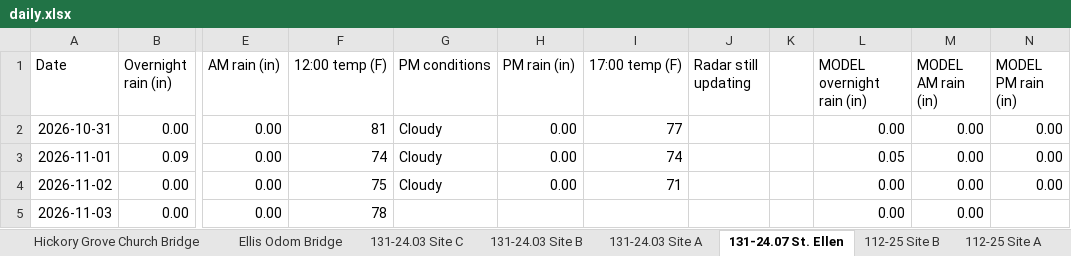
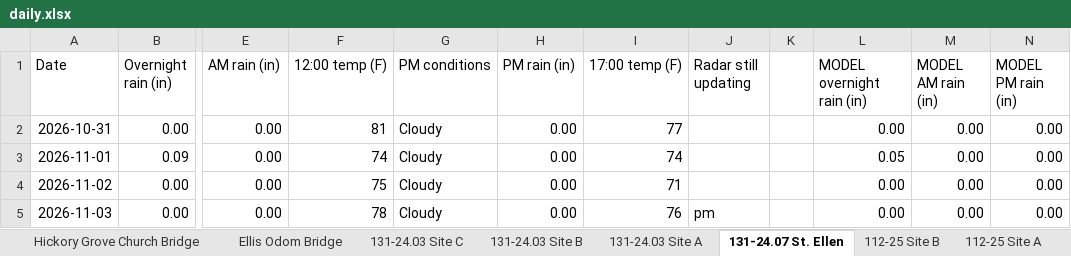
Before and after one commit to chazbreaux/twajobsiteweather, an Excel workbook: data/daily.xlsx, sheet 131-24.07 St. Ellen, drawn as a sheet; only a part is shown, gaps mark what is left out; values as stored, in another font and other column widths than the file's, no borders; the diff names each change by its address in the sheet, - before the commit and + after, or states it on an @@ line.

```diff
--- a/data/daily.xlsx (sheet 131-24.07 St. Ellen)
+++ b/data/daily.xlsx (sheet 131-24.07 St. Ellen)
-G5 (PM conditions): (empty)
+G5 (PM conditions): Cloudy
-H5 (PM rain (in)): (empty)
+H5 (PM rain (in)): 0.00
-I5 (17:00 temp (F)): (empty)
+I5 (17:00 temp (F)): 76
-J5 (Radar still updating): (empty)
+J5 (Radar still updating): pm
-N5 (MODEL PM rain (in)): (empty)
+N5 (MODEL PM rain (in)): 0.00
```
Also changed, not shown: sheet Ellis Odom Bridge, sheet Hickory Grove Church Bridge, sheet 131-24.04 Site A, sheet 131-24.03 Site B, sheet 131-24.03 Site A, sheet 131-24.04 Site C, 7 more sheets, 2 other files.
